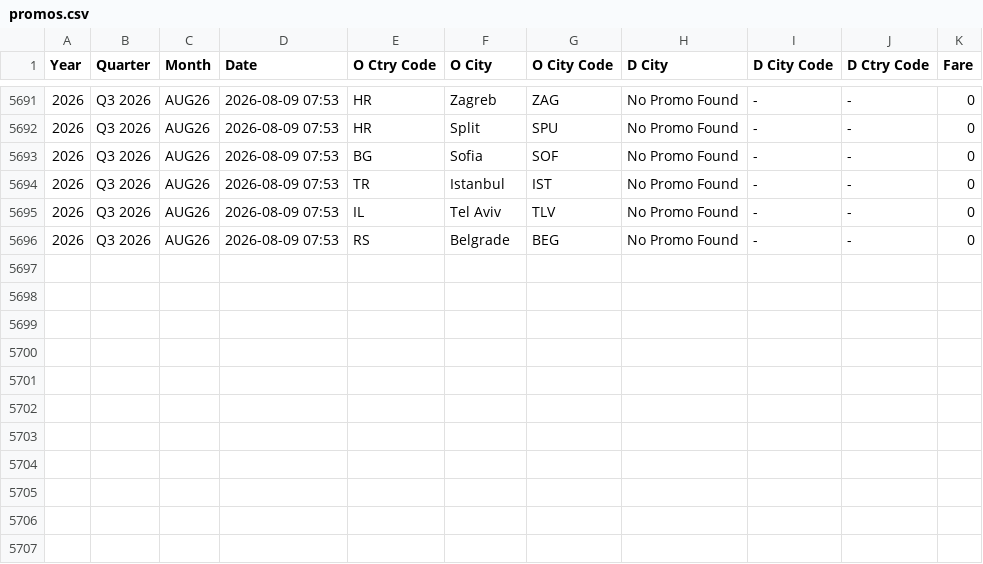
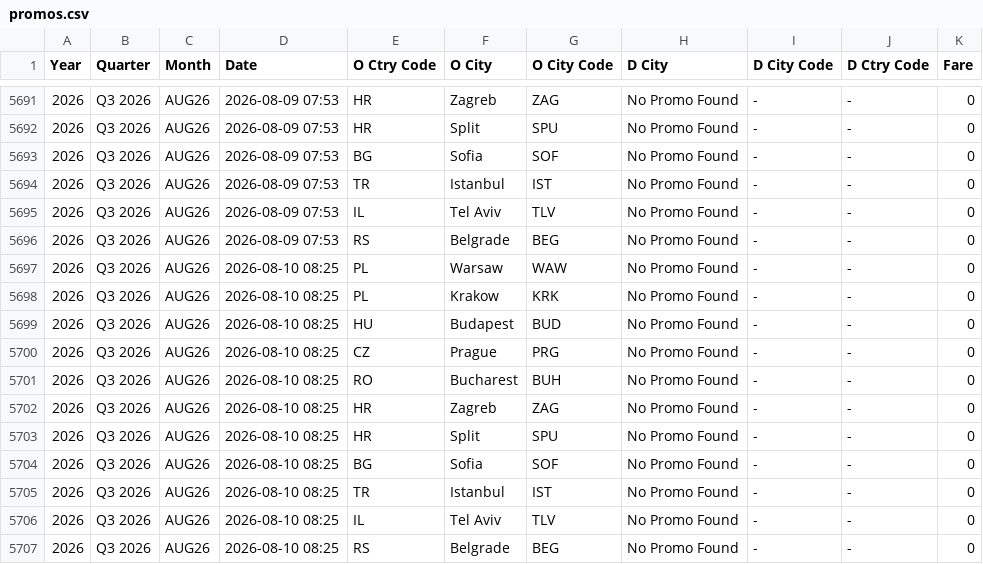
Before and after one commit to ZTADJ/SKT-PROMO, a CSV file: promos.csv, drawn as a sheet; only a part is shown, gaps mark what is left out; the diff names each change by its address in the sheet, - before the commit and + after, or states it on an @@ line.

```diff
--- a/promos.csv
+++ b/promos.csv
+row 5697: 2026 | Q3 2026 | AUG26 | 2026-08-10 08:25 | PL | Warsaw | WAW | No Promo Found | - | - | 0
+row 5698: 2026 | Q3 2026 | AUG26 | 2026-08-10 08:25 | PL | Krakow | KRK | No Promo Found | - | - | 0
+row 5699: 2026 | Q3 2026 | AUG26 | 2026-08-10 08:25 | HU | Budapest | BUD | No Promo Found | - | - | 0
+row 5700: 2026 | Q3 2026 | AUG26 | 2026-08-10 08:25 | CZ | Prague | PRG | No Promo Found | - | - | 0
+row 5701: 2026 | Q3 2026 | AUG26 | 2026-08-10 08:25 | RO | Bucharest | BUH | No Promo Found | - | - | 0
+row 5702: 2026 | Q3 2026 | AUG26 | 2026-08-10 08:25 | HR | Zagreb | ZAG | No Promo Found | - | - | 0
+row 5703: 2026 | Q3 2026 | AUG26 | 2026-08-10 08:25 | HR | Split | SPU | No Promo Found | - | - | 0
+row 5704: 2026 | Q3 2026 | AUG26 | 2026-08-10 08:25 | BG | Sofia | SOF | No Promo Found | - | - | 0
+row 5705: 2026 | Q3 2026 | AUG26 | 2026-08-10 08:25 | TR | Istanbul | IST | No Promo Found | - | - | 0
+row 5706: 2026 | Q3 2026 | AUG26 | 2026-08-10 08:25 | IL | Tel Aviv | TLV | No Promo Found | - | - | 0
+row 5707: 2026 | Q3 2026 | AUG26 | 2026-08-10 08:25 | RS | Belgrade | BEG | No Promo Found | - | - | 0
```
